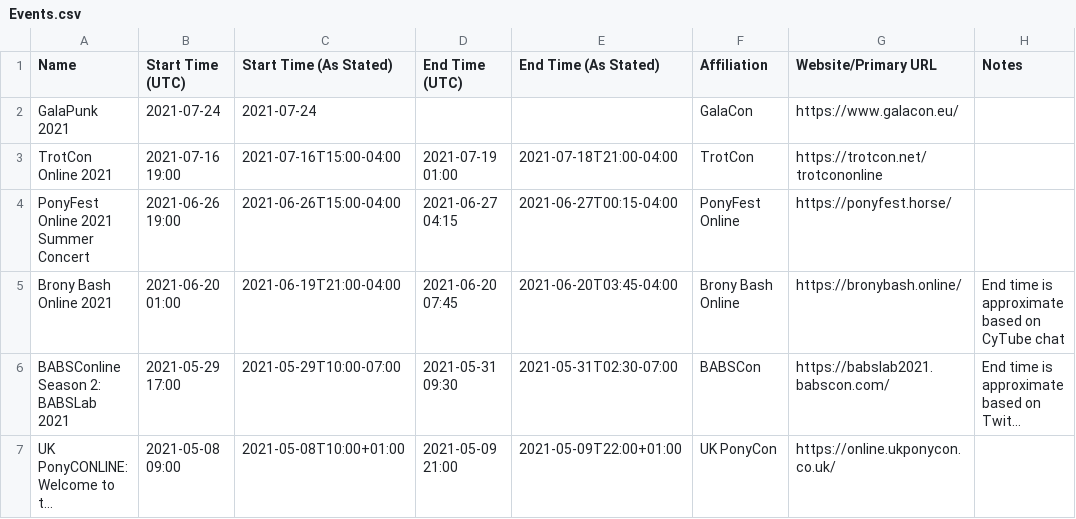
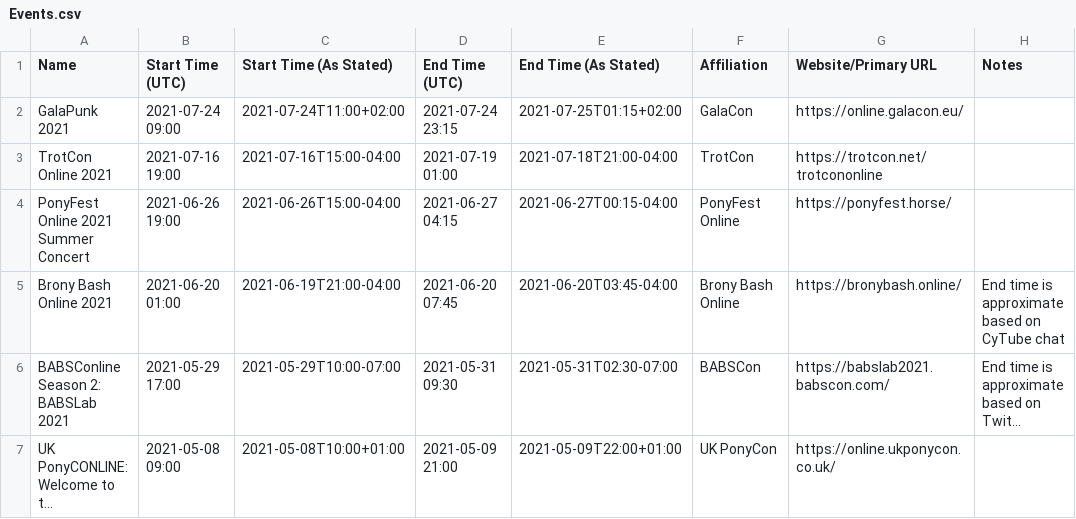
Before and after one commit to jack126guy/online-pony-events-covid-19, a CSV file: Events.csv, drawn as a sheet; only a part is shown; long unchanged cells end in ….

Commit message:
Update website and fill in times for GalaPunk 2021

```diff
--- a/Events.csv
+++ b/Events.csv
@@ -1,3 +1,3 @@
 Name,Start Time (UTC),Start Time (As Stated),End Time (UTC),End Time (As Stated),Affiliation,Website/Primary URL,Notes
-GalaPunk 2021,2021-07-24,2021-07-24,,,GalaCon,https://www.galacon.eu/,
+GalaPunk 2021,2021-07-24 09:00,2021-07-24T11:00+02:00,2021-07-24 23:15,2021-07-25T01:15+02:00,GalaCon,https://online.galacon.eu/,
 TrotCon Online 2021,2021-07-16 19:00,2021-07-16T15:00-04:00,2021-07-19 01:00,2021-07-18T21:00-04:00,TrotCon,https://trotcon.net/trotcononline,
```
